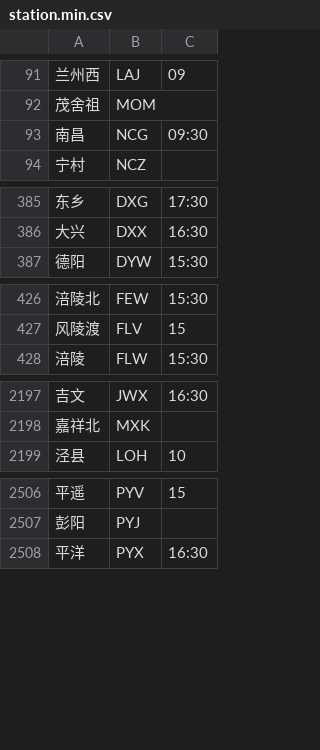
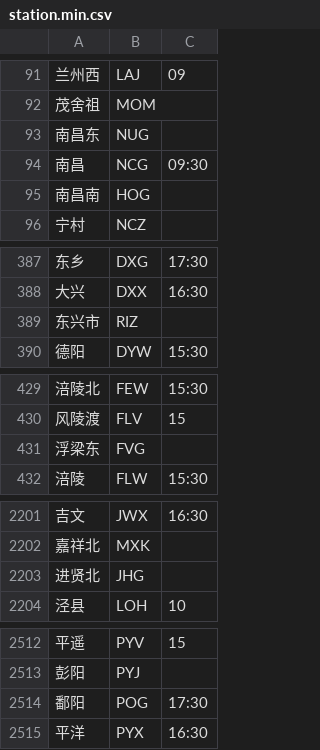
Before and after one commit to gpx0214/gpx0214.github.io, a CSV file: js/station.min.csv, drawn as a sheet; only a part is shown, gaps mark what is left out; the diff covers the shown part only.

Commit message:
auto commit 231226

```diff
--- a/js/station.min.csv
+++ b/js/station.min.csv
@@ -92,3 +92,5 @@
 茂舍祖,MOM,
+南昌东,NUG,
 南昌,NCG,09:30
+南昌南,HOG,
 宁村,NCZ,
@@ -386,2 +388,3 @@
 大兴,DXX,16:30
+东兴市,RIZ,
 德阳,DYW,15:30
@@ -427,2 +430,3 @@
 风陵渡,FLV,15
+浮梁东,FVG,
 涪陵,FLW,15:30
@@ -2198,2 +2202,3 @@
 嘉祥北,MXK,
+进贤北,JHG,
 泾县,LOH,10
@@ -2507,2 +2513,3 @@
 彭阳,PYJ,
+鄱阳,POG,17:30
 平洋,PYX,16:30
```
Also changed, not shown: 4 added rows elsewhere in this file.
